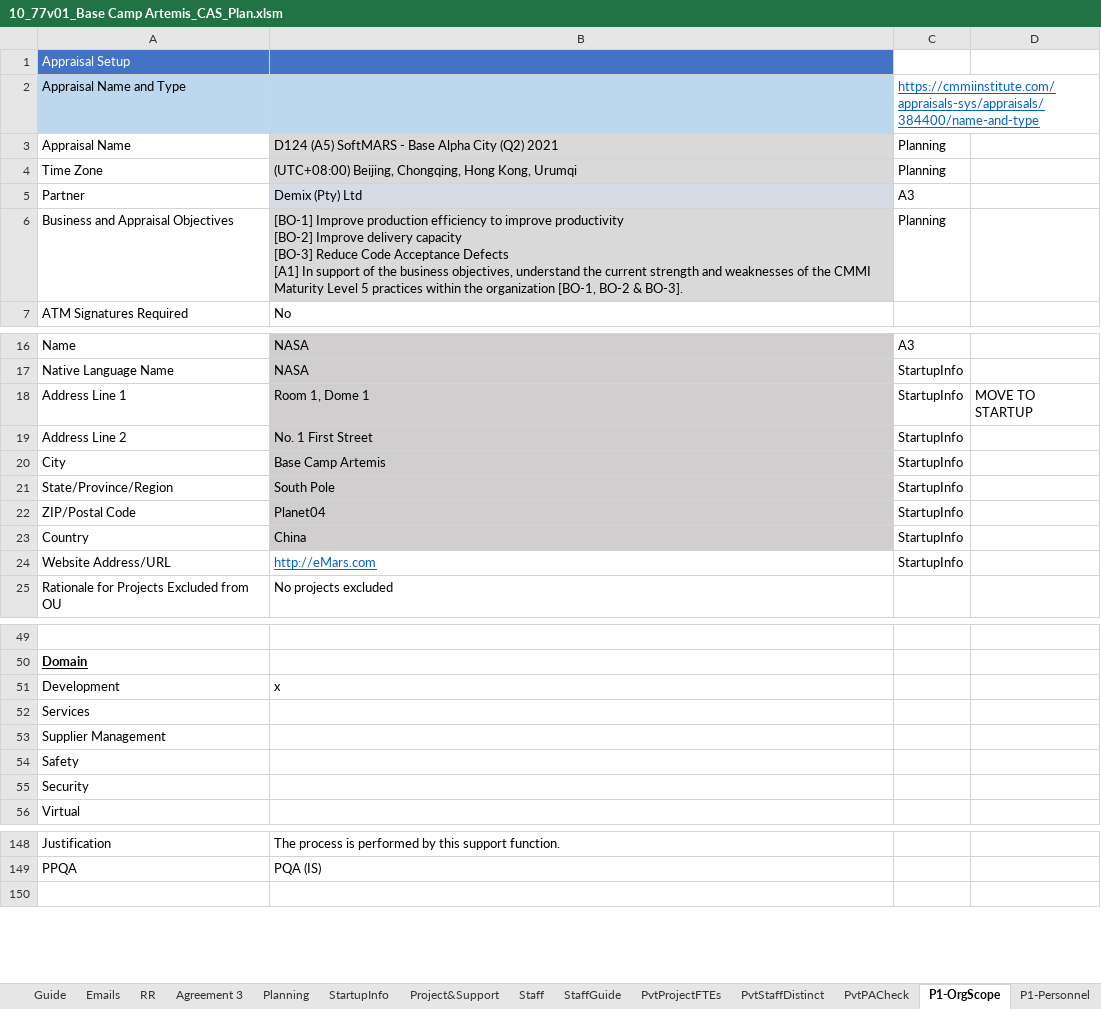
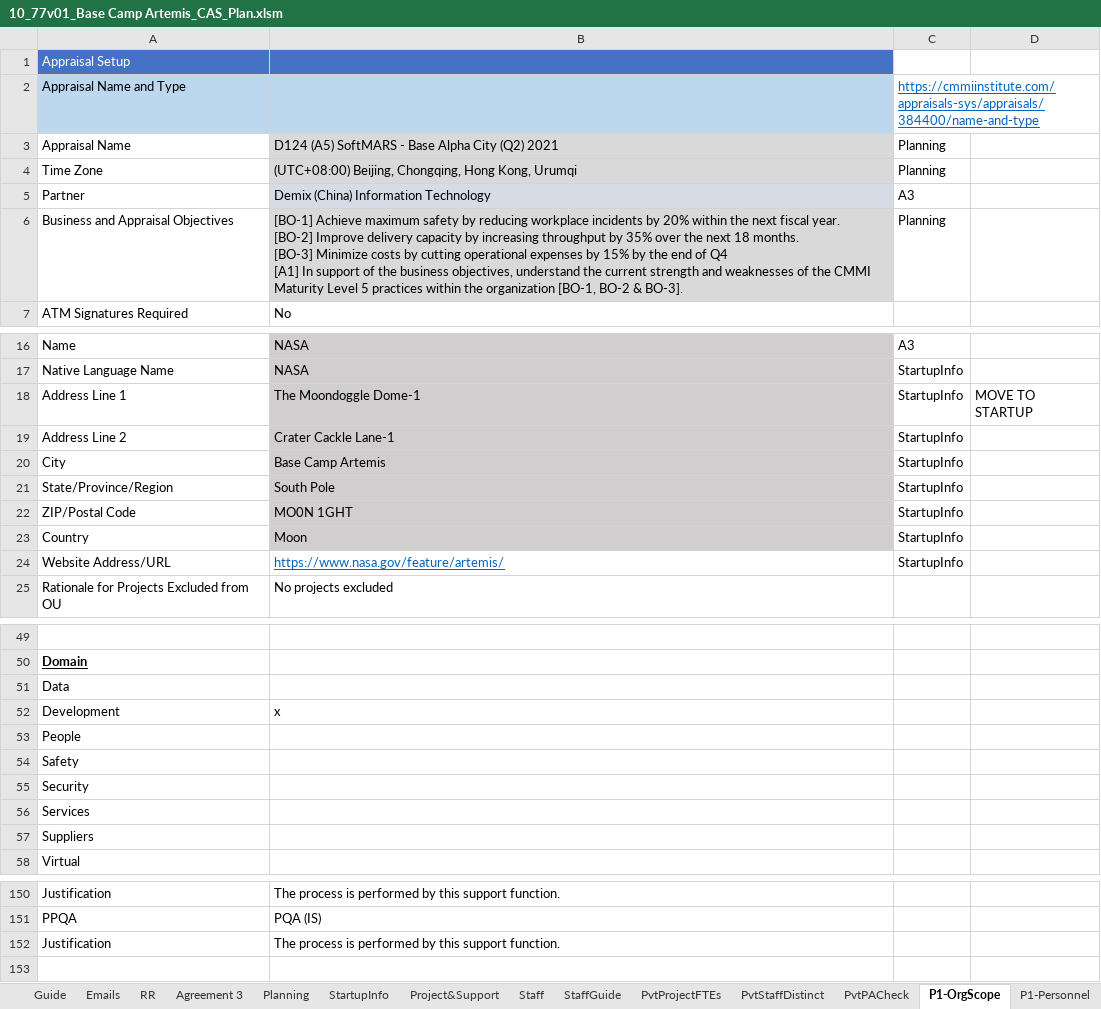
Before and after one commit to DemixTech/CMMITools, an Excel workbook: 2024-05-04to05-10 (A5) C384400 NASA/10_77v01_Base Camp Artemis_CAS_Plan.xlsm, sheet P1-OrgScope, drawn as a sheet; only a part is shown, gaps mark what is left out; values as stored, in another font and other column widths than the file's, no borders; removed rows and columns are numbered as before the commit, all else as after; ↵ is a line break in a cell; the diff covers the shown part only; the diff names each change by its address in the sheet, - before the commit and + after, or states it on an @@ line.

```diff
--- a/2024-05-04to05-10 (A5) C384400 NASA/10_77v01_Base Camp Artemis_CAS_Plan.xlsm (sheet P1-OrgScope)
+++ b/2024-05-04to05-10 (A5) C384400 NASA/10_77v01_Base Camp Artemis_CAS_Plan.xlsm (sheet P1-OrgScope)
-B5: Demix (Pty) Ltd
+B5: Demix (China) Information Technology
-B6: [BO-1] Improve production efficiency to improve productivity ↵ [BO-2] Improve delivery capacity ↵ [BO-3] Reduce Code Acceptance Defects ↵ [A1] In…
+B6: [BO-1] Achieve maximum safety by reducing workplace incidents by 20% within the next fiscal year. ↵ [BO-2] Improve delivery capacity by increasing throughput by 35% over the next 18 months. ↵ [BO-3] Minimize costs by cutting operational expenses by 15% by the end of Q4 ↵ [A1] In…
-B18: Room 1, Dome 1
+B18: The Moondoggle Dome-1
-B19: No. 1 First Street
+B19: Crater Cackle Lane-1
-B22: Planet04
+B22: MO0N 1GHT
-B23: China
+B23: Moon
-B24: http://eMars.com
+B24: https://www.nasa.gov/feature/artemis/
+row 51: Data
-A53: Services
+A53: People
-row 53: Supplier Management
+row 56: Services
+row 57: Suppliers
+row 152: Justification | The process is performed by this support function.
```
Also changed, not shown: 2 edited cells and cell formats elsewhere in this sheet, sheet StartupInfo, sheet Agreement 3, sheet pptxLink1, sheet Tables, sheet pptxLink2, sheet pptxLink5, 4 more sheets, formulas that keep their value, hidden cells, charts or pictures, 2 other files.
